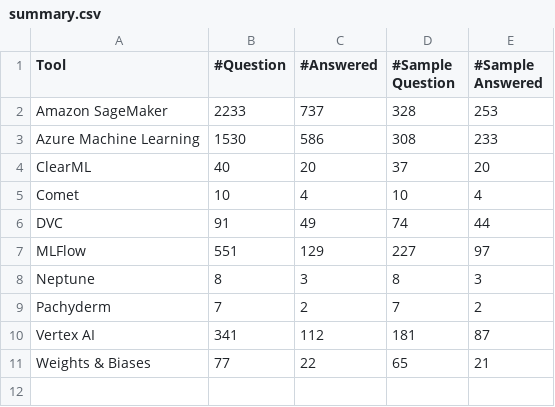
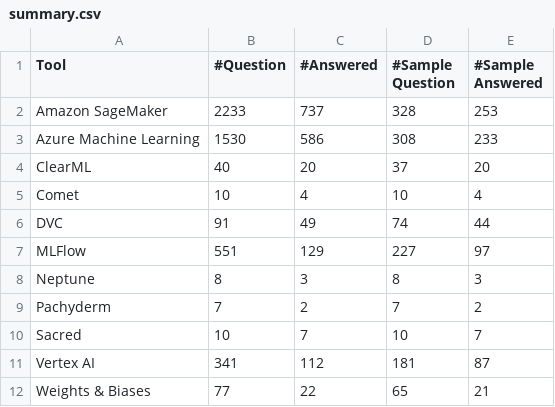
Before and after one commit to zhimin-z/QA-Asset-Management, a CSV file: Dataset/Stack Overflow/summary.csv, drawn as a sheet; the diff names each change by its address in the sheet, - before the commit and + after, or states it on an @@ line.

Commit message:
add sacred stackoverflow posts

```diff
--- a/Dataset/Stack Overflow/summary.csv
+++ b/Dataset/Stack Overflow/summary.csv
+row 10: Sacred | 10 | 7 | 10 | 7
```
Also changed, not shown: 9 other files.
